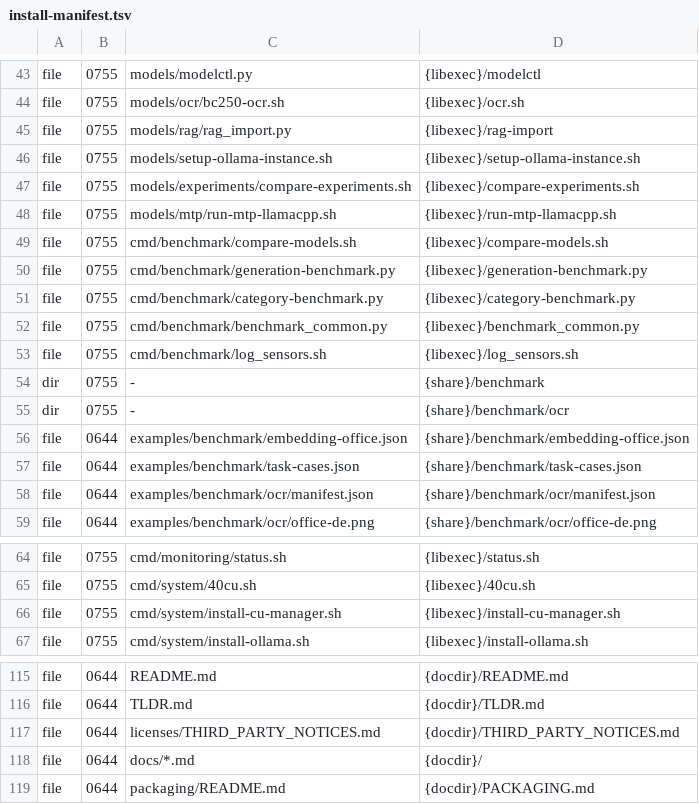
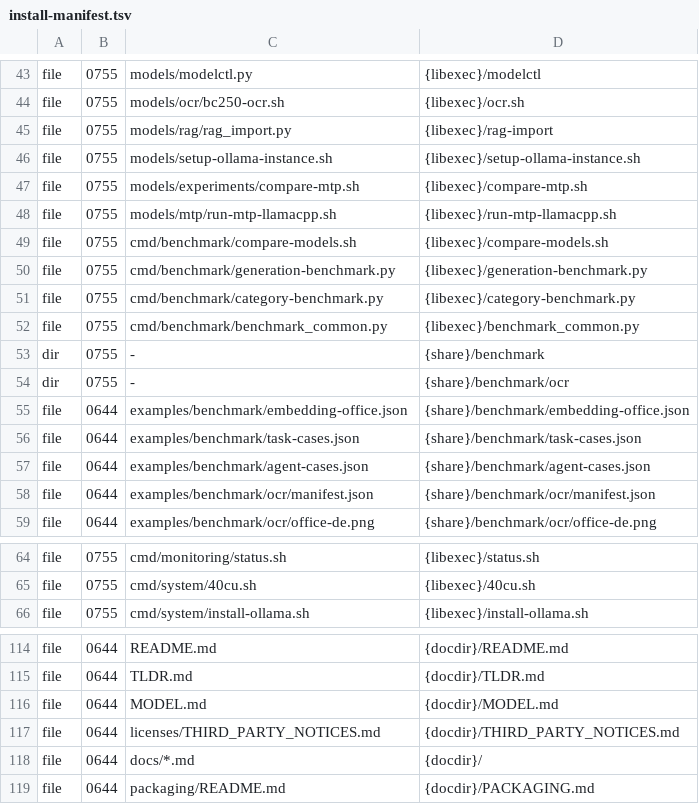
Before and after one commit to Kieni1/amd-bc-250-llm, a TSV file: packaging/install-manifest.tsv, drawn as a sheet; only a part is shown, gaps mark what is left out.

Commit message:
overhaul of benchmarking, minor fixes, docs

```diff
--- a/packaging/install-manifest.tsv
+++ b/packaging/install-manifest.tsv
@@ -46,3 +46,3 @@ file	0755	models/rag/rag_import.py	{libexec}/rag-import
 file	0755	models/setup-ollama-instance.sh	{libexec}/setup-ollama-instance.sh
-file	0755	models/experiments/compare-experiments.sh	{libexec}/compare-experiments.sh
+file	0755	models/experiments/compare-mtp.sh	{libexec}/compare-mtp.sh
 file	0755	models/mtp/run-mtp-llamacpp.sh	{libexec}/run-mtp-llamacpp.sh
@@ -52,3 +52,2 @@ file	0755	cmd/benchmark/category-benchmark.py	{libexec}/category-benchmark.py
 file	0755	cmd/benchmark/benchmark_common.py	{libexec}/benchmark_common.py
-file	0755	cmd/benchmark/log_sensors.sh	{libexec}/log_sensors.sh
 dir	0755	-	{share}/benchmark
@@ -57,2 +56,3 @@ file	0644	examples/benchmark/embedding-office.json	{share}/benchmark/embedding-o
 file	0644	examples/benchmark/task-cases.json	{share}/benchmark/task-cases.json
+file	0644	examples/benchmark/agent-cases.json	{share}/benchmark/agent-cases.json
 file	0644	examples/benchmark/ocr/manifest.json	{share}/benchmark/ocr/manifest.json
@@ -65,3 +65,2 @@ file	0755	cmd/monitoring/status.sh	{libexec}/status.sh
 file	0755	cmd/system/40cu.sh	{libexec}/40cu.sh
-file	0755	cmd/system/install-cu-manager.sh	{libexec}/install-cu-manager.sh
 file	0755	cmd/system/install-ollama.sh	{libexec}/install-ollama.sh
@@ -116,2 +115,3 @@ file	0644	README.md	{docdir}/README.md
 file	0644	TLDR.md	{docdir}/TLDR.md
+file	0644	MODEL.md	{docdir}/MODEL.md
 file	0644	licenses/THIRD_PARTY_NOTICES.md	{docdir}/THIRD_PARTY_NOTICES.md
```
Also changed, not shown: 46 other files.
